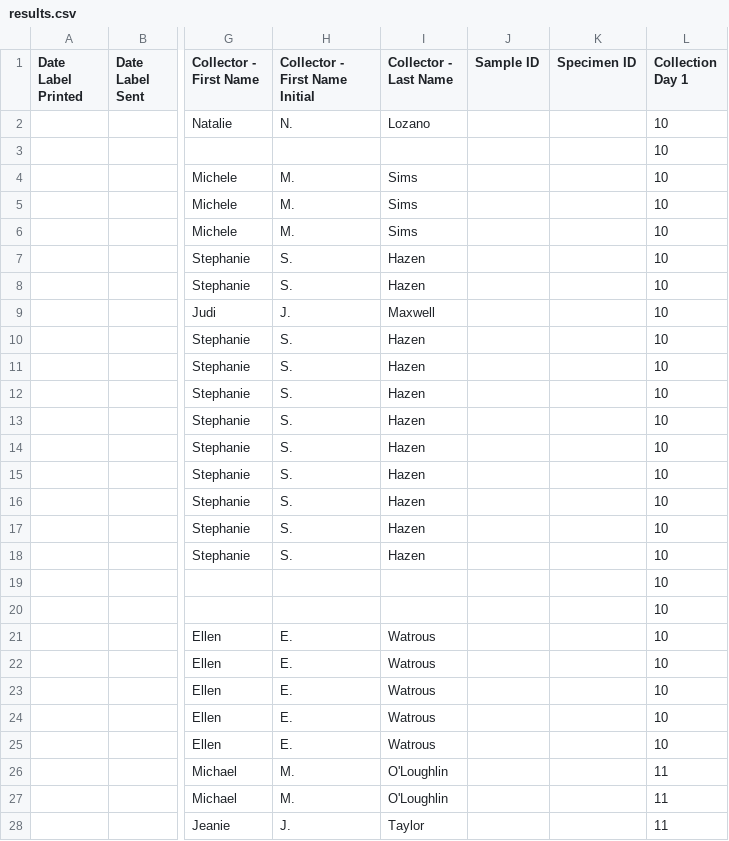
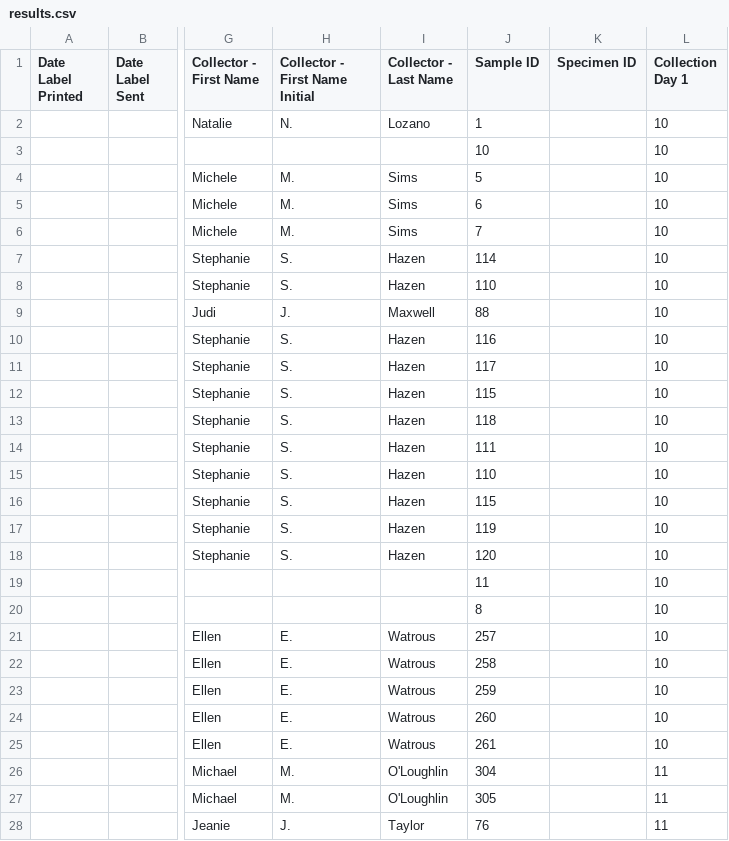
Before and after one commit to mccallm1/BeeLab, a CSV file: iNaturalist/src/results/5_20_19/results.csv, drawn as a sheet; only a part is shown, gaps mark what is left out; the diff covers the shown part only; the diff names each change by its address in the sheet, - before the commit and + after, or states it on an @@ line.

Commit message:
using "field:sample id."

```diff
--- a/iNaturalist/src/results/5_20_19/results.csv
+++ b/iNaturalist/src/results/5_20_19/results.csv
-J2 (Sample ID): (empty)
+J2 (Sample ID): 1
-J3 (Sample ID): (empty)
+J3 (Sample ID): 10
-J4 (Sample ID): (empty)
+J4 (Sample ID): 5
-J5 (Sample ID): (empty)
+J5 (Sample ID): 6
-J6 (Sample ID): (empty)
+J6 (Sample ID): 7
-J7 (Sample ID): (empty)
+J7 (Sample ID): 114
-J8 (Sample ID): (empty)
+J8 (Sample ID): 110
-J9 (Sample ID): (empty)
+J9 (Sample ID): 88
-J10 (Sample ID): (empty)
+J10 (Sample ID): 116
-J11 (Sample ID): (empty)
+J11 (Sample ID): 117
-J12 (Sample ID): (empty)
+J12 (Sample ID): 115
-J13 (Sample ID): (empty)
+J13 (Sample ID): 118
-J14 (Sample ID): (empty)
+J14 (Sample ID): 111
-J15 (Sample ID): (empty)
+J15 (Sample ID): 110
-J16 (Sample ID): (empty)
+J16 (Sample ID): 115
-J17 (Sample ID): (empty)
+J17 (Sample ID): 119
-J18 (Sample ID): (empty)
+J18 (Sample ID): 120
-J19 (Sample ID): (empty)
+J19 (Sample ID): 11
-J20 (Sample ID): (empty)
+J20 (Sample ID): 8
-J21 (Sample ID): (empty)
+J21 (Sample ID): 257
-J22 (Sample ID): (empty)
+J22 (Sample ID): 258
-J23 (Sample ID): (empty)
+J23 (Sample ID): 259
-J24 (Sample ID): (empty)
+J24 (Sample ID): 260
-J25 (Sample ID): (empty)
+J25 (Sample ID): 261
-J26 (Sample ID): (empty)
+J26 (Sample ID): 304
-J27 (Sample ID): (empty)
+J27 (Sample ID): 305
-J28 (Sample ID): (empty)
+J28 (Sample ID): 76
```
Also changed, not shown: 121 edited cells elsewhere in this file, 1 other file.
